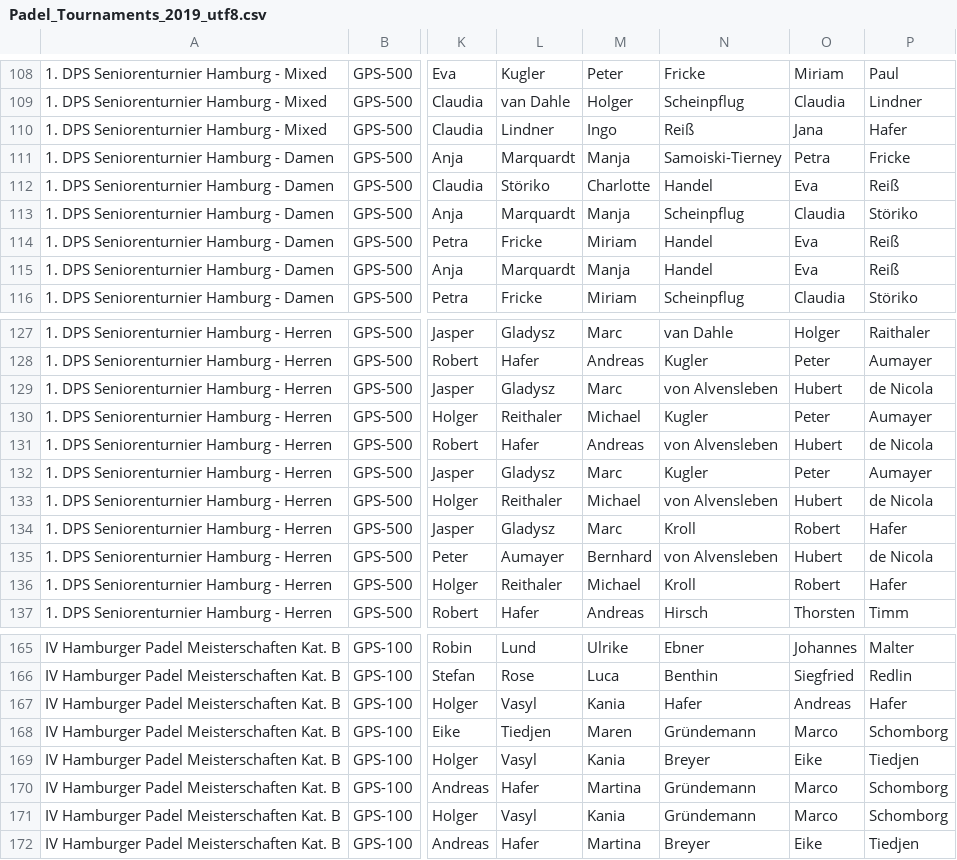
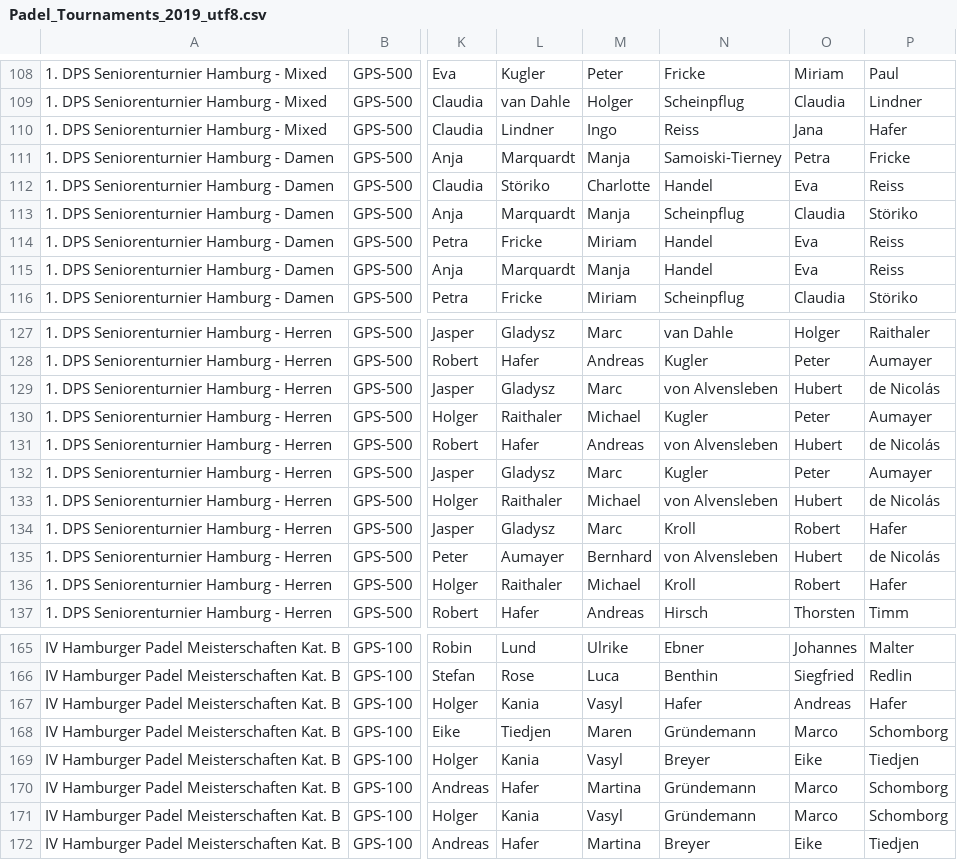
Before and after one commit to Padelanalytics/padelanalytics, a CSV file: tournaments/csv/Padel_Tournaments_2019_utf8.csv, drawn as a sheet; only a part is shown, gaps mark what is left out; the diff covers the shown part only; the diff names each change by its address in the sheet, - before the commit and + after, or states it on an @@ line.

Commit message:
Update Padel_Tournaments_2019_utf8.csv

```diff
--- a/tournaments/csv/Padel_Tournaments_2019_utf8.csv
+++ b/tournaments/csv/Padel_Tournaments_2019_utf8.csv
-N110: Reiß
+N110: Reiss
-P112: Reiß
+P112: Reiss
-P114:P115: Reiß
+P114:P115: Reiss
-P129: de Nicola
+P129: de Nicolás
-L130: Reithaler
+L130: Raithaler
-P131: de Nicola
+P131: de Nicolás
-L133: Reithaler
+L133: Raithaler
-P133: de Nicola
+P133: de Nicolás
-P135: de Nicola
+P135: de Nicolás
-L136: Reithaler
+L136: Raithaler
-L167: Vasyl
+L167: Kania
-M167: Kania
+M167: Vasyl
-L169: Vasyl
+L169: Kania
-M169: Kania
+M169: Vasyl
-L171: Vasyl
+L171: Kania
-M171: Kania
+M171: Vasyl
```
Also changed, not shown: 9 edited cells elsewhere in this file.
